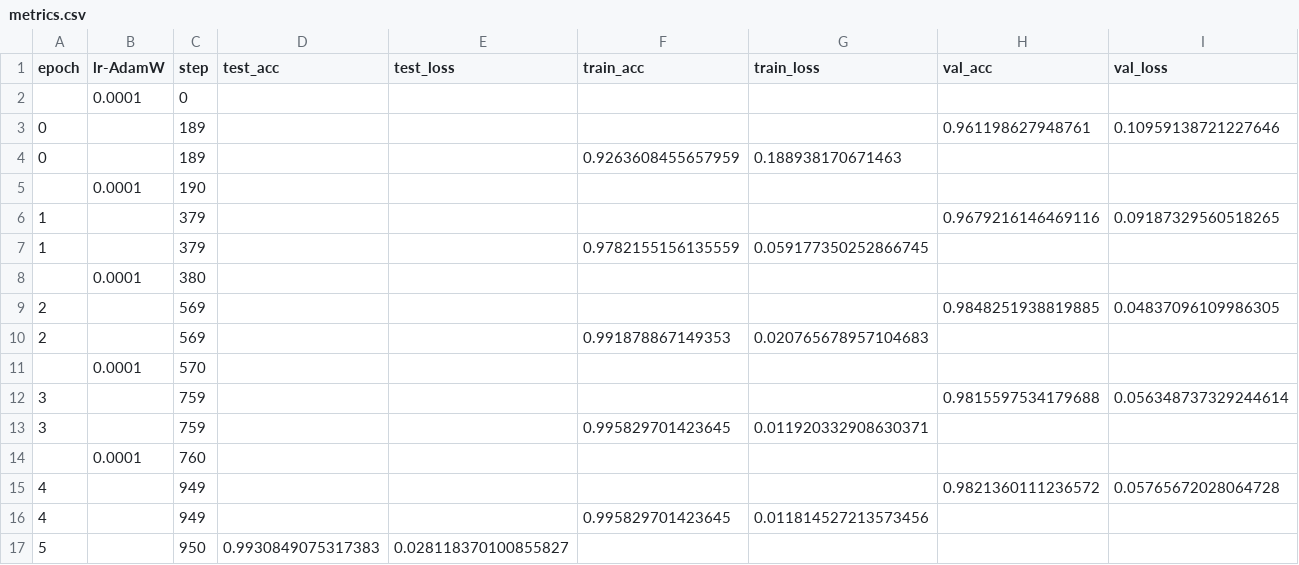
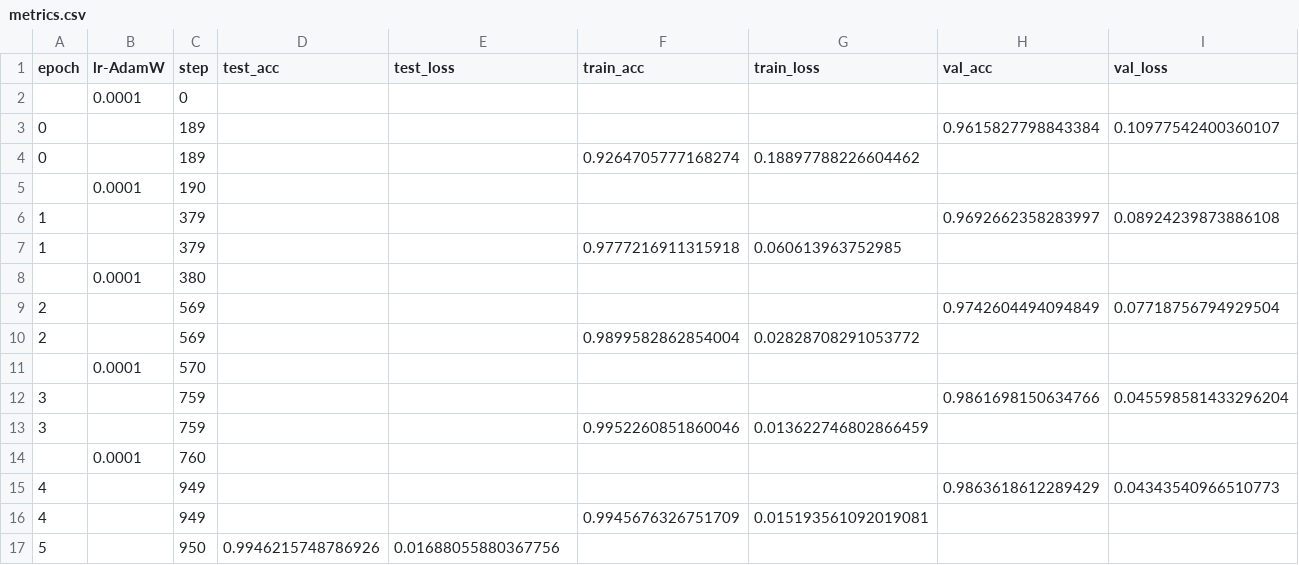
Before and after one commit to copev313/Reveal-AI, a CSV file: src/logs/chameleon_convnext_tiny/version_0/metrics.csv, drawn as a sheet.

Commit message:
Successful Run #2: Added sampled dataset

```diff
--- a/src/logs/chameleon_convnext_tiny/version_0/metrics.csv
+++ b/src/logs/chameleon_convnext_tiny/version_0/metrics.csv
@@ -2,16 +2,16 @@ epoch,lr-AdamW,step,test_acc,test_loss,train_acc,train_loss,val_acc,val_loss
 ,0.0001,0,,,,,,
-0,,189,,,,,0.961198627948761,0.10959138721227646
-0,,189,,,0.9263608455657959,0.188938170671463,,
+0,,189,,,,,0.9615827798843384,0.10977542400360107
+0,,189,,,0.9264705777168274,0.18897788226604462,,
 ,0.0001,190,,,,,,
-1,,379,,,,,0.9679216146469116,0.09187329560518265
-1,,379,,,0.9782155156135559,0.059177350252866745,,
+1,,379,,,,,0.9692662358283997,0.08924239873886108
+1,,379,,,0.9777216911315918,0.060613963752985,,
 ,0.0001,380,,,,,,
-2,,569,,,,,0.9848251938819885,0.04837096109986305
-2,,569,,,0.991878867149353,0.020765678957104683,,
+2,,569,,,,,0.9742604494094849,0.07718756794929504
+2,,569,,,0.9899582862854004,0.02828708291053772,,
 ,0.0001,570,,,,,,
-3,,759,,,,,0.9815597534179688,0.056348737329244614
-3,,759,,,0.995829701423645,0.011920332908630371,,
+3,,759,,,,,0.9861698150634766,0.045598581433296204
+3,,759,,,0.9952260851860046,0.013622746802866459,,
 ,0.0001,760,,,,,,
-4,,949,,,,,0.9821360111236572,0.05765672028064728
-4,,949,,,0.995829701423645,0.011814527213573456,,
-5,,950,0.9930849075317383,0.028118370100855827,,,,
+4,,949,,,,,0.9863618612289429,0.04343540966510773
+4,,949,,,0.9945676326751709,0.015193561092019081,,
+5,,950,0.9946215748786926,0.01688055880367756,,,,
```
Also changed, not shown: 7 other files.
